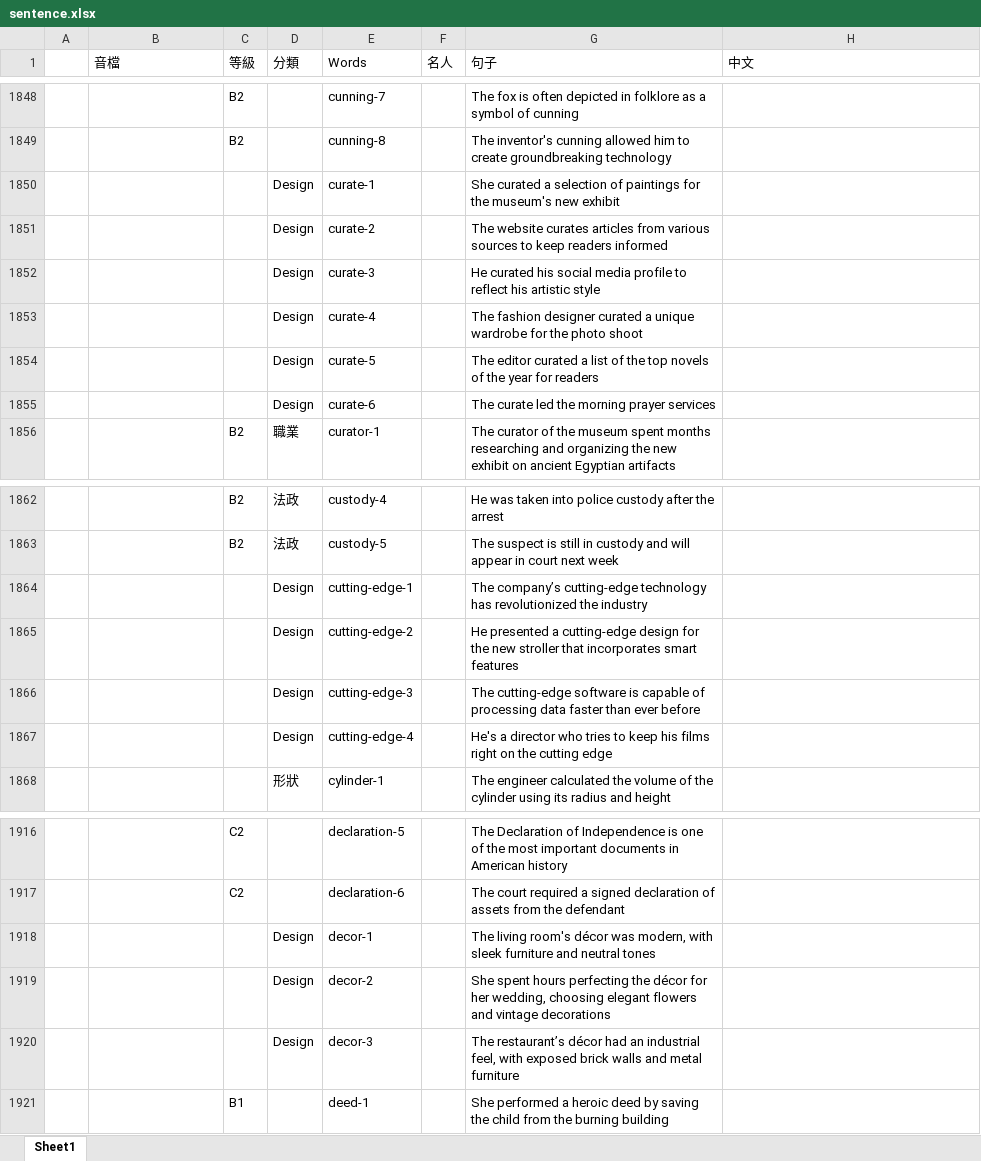
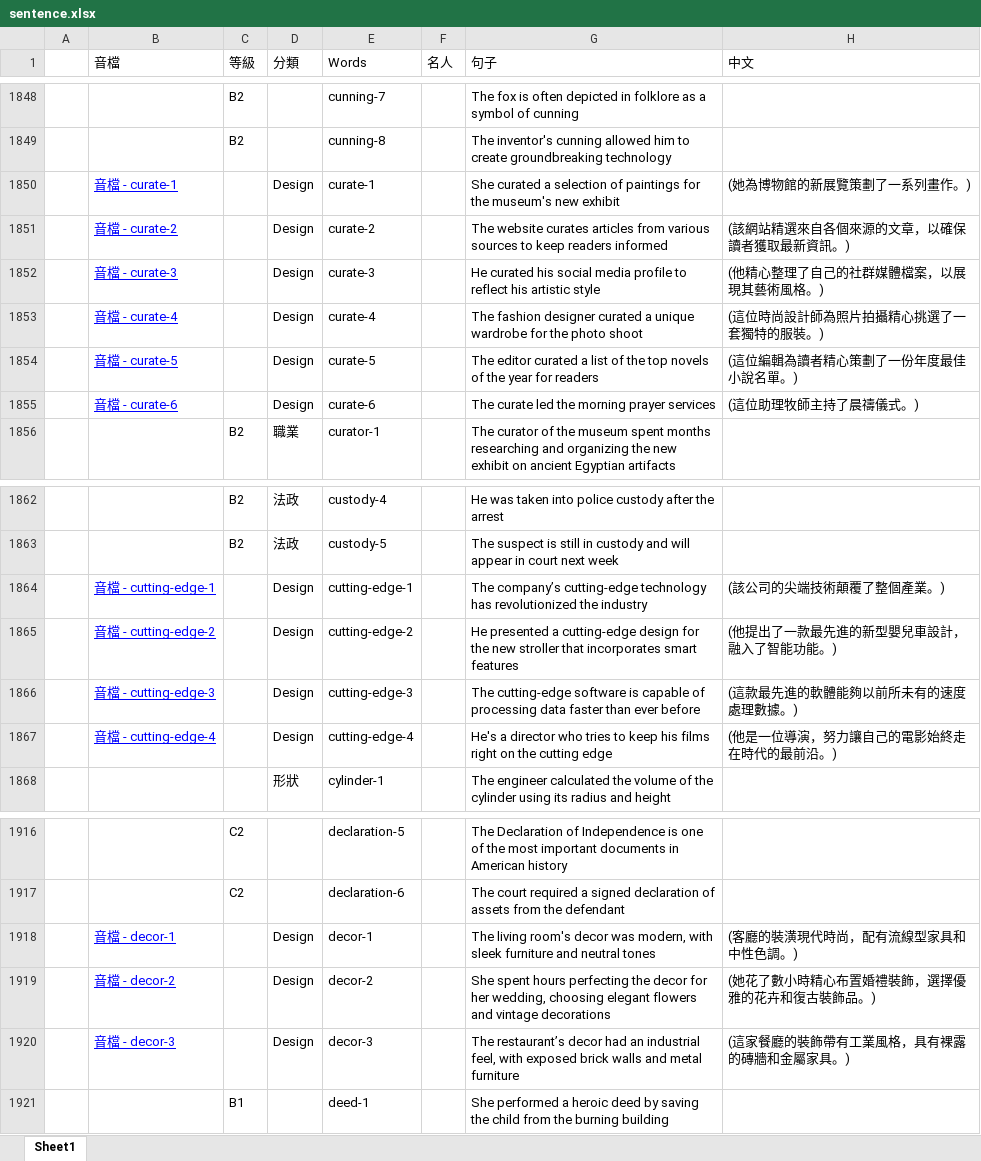
Before and after one commit to BoydYang-Designer/English-vocabulary, an Excel workbook: Sentence file/sentence.xlsx, sheet Sheet1, drawn as a sheet; only a part is shown, gaps mark what is left out; values as stored, in another font and other column widths than the file's, no borders; the diff names each change by its address in the sheet, - before the commit and + after, or states it on an @@ line.

Commit message:
update sentence.mp3

```diff
--- a/Sentence file/sentence.xlsx (sheet Sheet1)
+++ b/Sentence file/sentence.xlsx (sheet Sheet1)
-B1850 (音檔): (empty)
+B1850 (音檔): 音檔 - curate-1
-H1850 (中文): (empty)
+H1850 (中文): (她為博物館的新展覽策劃了一系列畫作。)
-B1851 (音檔): (empty)
+B1851 (音檔): 音檔 - curate-2
-H1851 (中文): (empty)
+H1851 (中文): (該網站精選來自各個來源的文章，以確保讀者獲取最新資訊。)
-B1852 (音檔): (empty)
+B1852 (音檔): 音檔 - curate-3
-H1852 (中文): (empty)
+H1852 (中文): (他精心整理了自己的社群媒體檔案，以展現其藝術風格。)
-B1853 (音檔): (empty)
+B1853 (音檔): 音檔 - curate-4
-H1853 (中文): (empty)
+H1853 (中文): (這位時尚設計師為照片拍攝精心挑選了一套獨特的服裝。)
-B1854 (音檔): (empty)
+B1854 (音檔): 音檔 - curate-5
-H1854 (中文): (empty)
+H1854 (中文): (這位編輯為讀者精心策劃了一份年度最佳小說名單。)
-B1855 (音檔): (empty)
+B1855 (音檔): 音檔 - curate-6
-H1855 (中文): (empty)
+H1855 (中文): (這位助理牧師主持了晨禱儀式。)
-B1864 (音檔): (empty)
+B1864 (音檔): 音檔 - cutting-edge-1
-H1864 (中文): (empty)
+H1864 (中文): (該公司的尖端技術顛覆了整個產業。)
-B1865 (音檔): (empty)
+B1865 (音檔): 音檔 - cutting-edge-2
-H1865 (中文): (empty)
+H1865 (中文): (他提出了一款最先進的新型嬰兒車設計，融入了智能功能。)
-B1866 (音檔): (empty)
+B1866 (音檔): 音檔 - cutting-edge-3
-H1866 (中文): (empty)
+H1866 (中文): (這款最先進的軟體能夠以前所未有的速度處理數據。)
-B1867 (音檔): (empty)
+B1867 (音檔): 音檔 - cutting-edge-4
-H1867 (中文): (empty)
+H1867 (中文): (他是一位導演，努力讓自己的電影始終走在時代的最前沿。)
-B1918 (音檔): (empty)
+B1918 (音檔): 音檔 - decor-1
-G1918 (句子): …living room's décor was modern,…
+G1918 (句子): …living room's decor was modern,…
-H1918 (中文): (empty)
+H1918 (中文): (客廳的裝潢現代時尚，配有流線型家具和中性色調。)
-B1919 (音檔): (empty)
+B1919 (音檔): 音檔 - decor-2
-G1919 (句子): …perfecting the décor for her…
+G1919 (句子): …perfecting the decor for her…
-H1919 (中文): (empty)
+H1919 (中文): (她花了數小時精心布置婚禮裝飾，選擇優雅的花卉和復古裝飾品。)
-B1920 (音檔): (empty)
+B1920 (音檔): 音檔 - decor-3
-G1920 (句子): The restaurant’s décor had an…
+G1920 (句子): The restaurant’s decor had an…
-H1920 (中文): (empty)
+H1920 (中文): (這家餐廳的裝飾帶有工業風格，具有裸露的磚牆和金屬家具。)
```
Also changed, not shown: audio_files/Z_total_words.xlsx, 15 other files.
